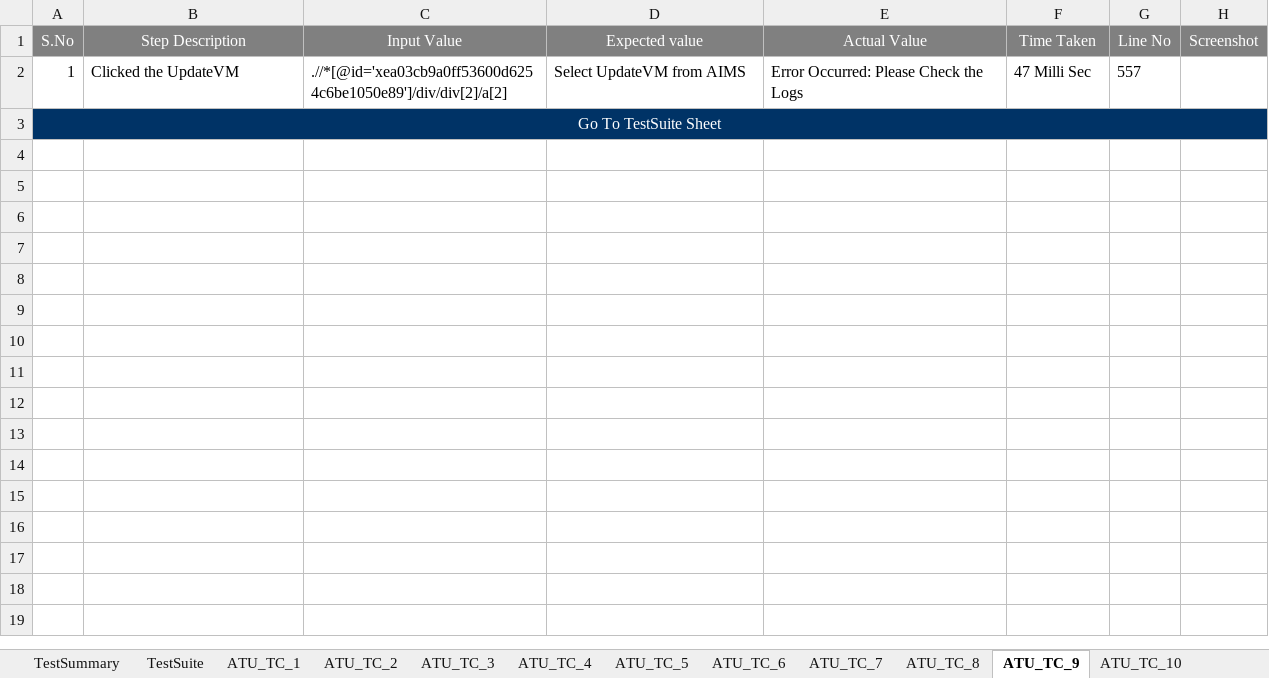
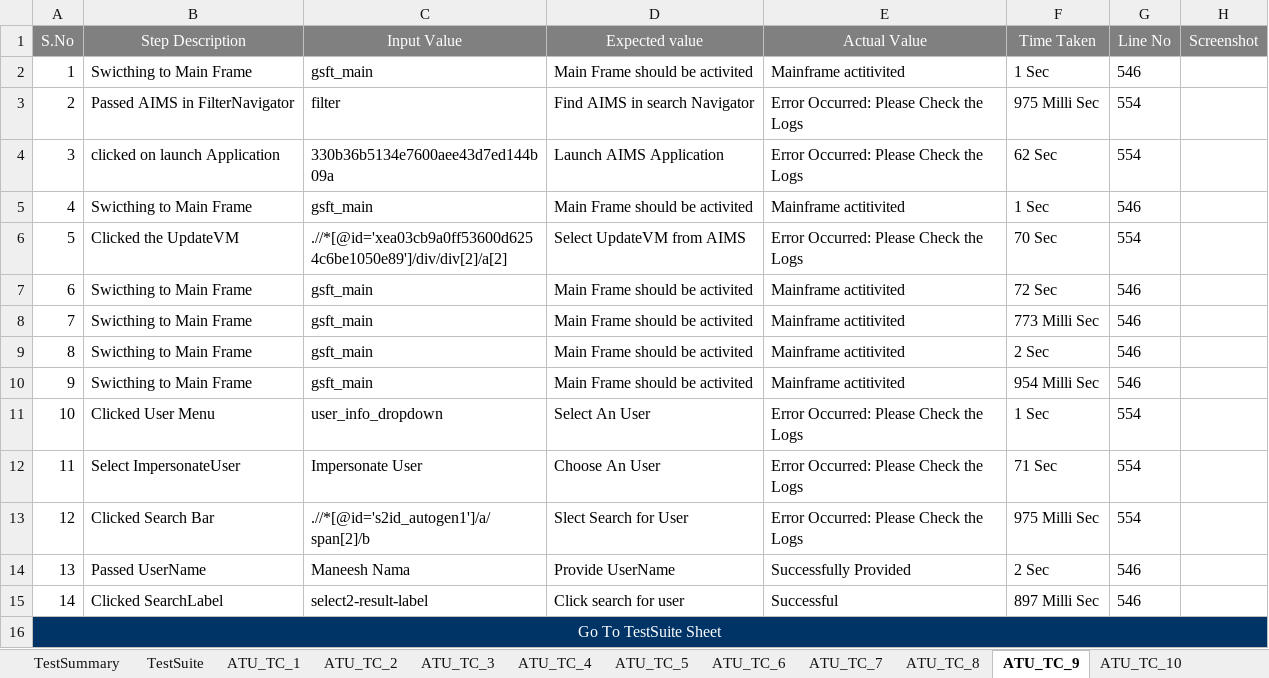
Before and after one commit to maneeshnama/Selenium_RemoveUser, an Excel workbook: ATUReports/Results/Run_9/(ATUReports) Run_9.xlsx, sheet ATU_TC_9, drawn as a sheet; values as stored, in another font and other column widths than the file's, no borders; the diff names each change by its address in the sheet, - before the commit and + after, or states it on an @@ line.

```diff
--- a/ATUReports/Results/Run_9/(ATUReports) Run_9.xlsx (sheet ATU_TC_9)
+++ b/ATUReports/Results/Run_9/(ATUReports) Run_9.xlsx (sheet ATU_TC_9)
-B2 (Step Description): Clicked the UpdateVM
+B2 (Step Description): Swicthing to Main Frame
-C2 (Input Value): .//*[@id='xea03cb9a0ff53600d6254c6be1050e89']/div/div[2]/a[2]
+C2 (Input Value): gsft_main
-D2 (Expected value): Select UpdateVM from AIMS
+D2 (Expected value): Main Frame should be activited
-E2 (Actual Value): Error Occurred: Please Check the Logs
+E2 (Actual Value): Mainframe actitivited
-F2 (Time Taken): 47 Milli Sec
+F2 (Time Taken): 1 Sec
-G2 (Line No): 557
+G2 (Line No): 546
+row 3: 2 | Passed AIMS in FilterNavigator | filter | Find AIMS in search Navigator | Error Occurred: Please Check the Logs | 975 Milli Sec | 554
+row 4: 3 | clicked on launch Application | 330b36b5134e7600aee43d7ed144b09a | Launch AIMS Application | Error Occurred: Please Check the Logs | 62 Sec | 554
+row 5: 4 | Swicthing to Main Frame | gsft_main | Main Frame should be activited | Mainframe actitivited | 1 Sec | 546
+row 6: 5 | Clicked the UpdateVM | .//*[@id='xea03cb9a0ff53600d6254c6be1050e89']/div/div[2]/a[2] | Select UpdateVM from AIMS | Error Occurred: Please Check the Logs | 70 Sec | 554
+row 7: 6 | Swicthing to Main Frame | gsft_main | Main Frame should be activited | Mainframe actitivited | 72 Sec | 546
+row 8: 7 | Swicthing to Main Frame | gsft_main | Main Frame should be activited | Mainframe actitivited | 773 Milli Sec | 546
+row 9: 8 | Swicthing to Main Frame | gsft_main | Main Frame should be activited | Mainframe actitivited | 2 Sec | 546
+row 10: 9 | Swicthing to Main Frame | gsft_main | Main Frame should be activited | Mainframe actitivited | 954 Milli Sec | 546
+row 11: 10 | Clicked User Menu | user_info_dropdown | Select An User | Error Occurred: Please Check the Logs | 1 Sec | 554
+row 12: 11 | Select ImpersonateUser | Impersonate User | Choose An User | Error Occurred: Please Check the Logs | 71 Sec | 554
+row 13: 12 | Clicked Search Bar | .//*[@id='s2id_autogen1']/a/span[2]/b | Slect Search for User | Error Occurred: Please Check the Logs | 975 Milli Sec | 554
+row 14: 13 | Passed UserName | Maneesh Nama | Provide UserName | Successfully Provided | 2 Sec | 546
+row 15: 14 | Clicked SearchLabel | select2-result-label | Click search for user | Successful | 897 Milli Sec | 546
```
Also changed, not shown: sheet ATU_TC_2, sheet ATU_TC_29, sheet ATU_TC_30, sheet ATU_TC_27, sheet ATU_TC_28, sheet ATU_TC_31, 28 more sheets, other sheet tabs, charts or pictures, ATUReports/Results/Run_13/(ATUReports) Run_13.xlsx, ATUReports/Results/Run_17/(ATUReports) Run_17.xlsx, 34 other files.
